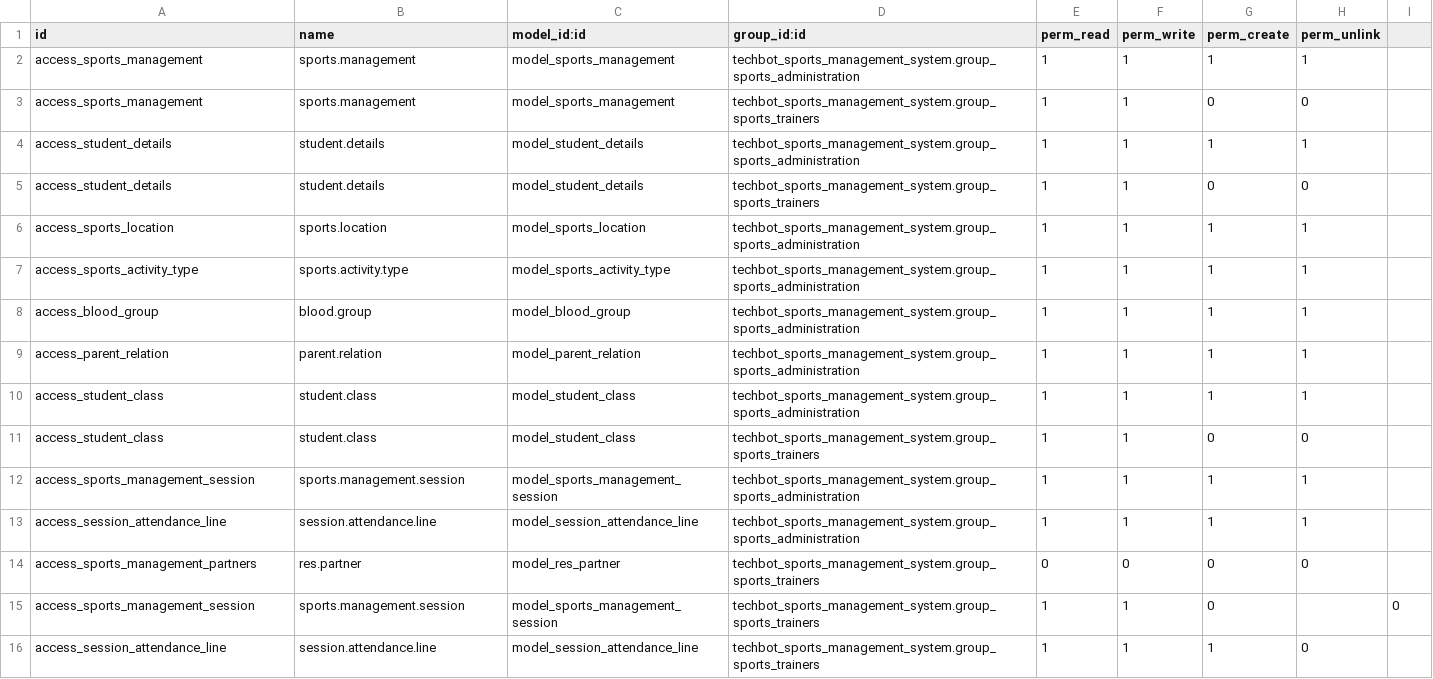
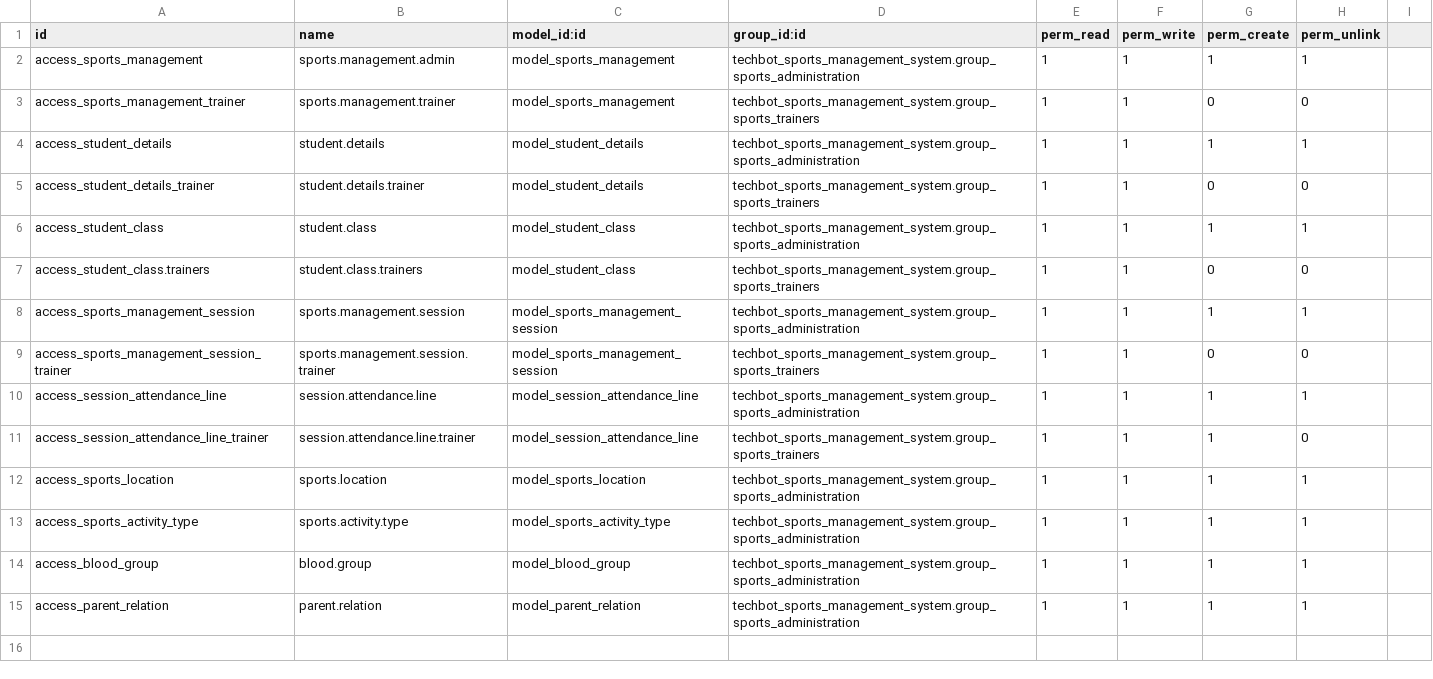
Before and after one commit to techboterp2020/TSS, a CSV file: techbot_sports_management_system/security/ir.model.access.csv, drawn as a sheet.

Commit message:
[main]: Changed Acces For Admin / Trainer  and hide Trainer Work Details from Trainers

```diff
--- a/techbot_sports_management_system/security/ir.model.access.csv
+++ b/techbot_sports_management_system/security/ir.model.access.csv
@@ -1,6 +1,12 @@
 id,name,model_id:id,group_id:id,perm_read,perm_write,perm_create,perm_unlink
-access_sports_management,sports.management,model_sports_management,techbot_sports_management_system.group_sports_administration,1,1,1,1
-access_sports_management,sports.management,model_sports_management,techbot_sports_management_system.group_sports_trainers,1,1,0,0
+access_sports_management,sports.management.admin,model_sports_management,techbot_sports_management_system.group_sports_administration,1,1,1,1
+access_sports_management_trainer,sports.management.trainer,model_sports_management,techbot_sports_management_system.group_sports_trainers,1,1,0,0
 access_student_details,student.details,model_student_details,techbot_sports_management_system.group_sports_administration,1,1,1,1
-access_student_details,student.details,model_student_details,techbot_sports_management_system.group_sports_trainers,1,1,0,0
+access_student_details_trainer,student.details.trainer,model_student_details,techbot_sports_management_system.group_sports_trainers,1,1,0,0
+access_student_class,student.class,model_student_class,techbot_sports_management_system.group_sports_administration,1,1,1,1
+access_student_class.trainers,student.class.trainers,model_student_class,techbot_sports_management_system.group_sports_trainers,1,1,0,0
+access_sports_management_session,sports.management.session,model_sports_management_session,techbot_sports_management_system.group_sports_administration,1,1,1,1
+access_sports_management_session_trainer,sports.management.session.trainer,model_sports_management_session,techbot_sports_management_system.group_sports_trainers,1,1,0,0
+access_session_attendance_line,session.attendance.line,model_session_attendance_line,techbot_sports_management_system.group_sports_administration,1,1,1,1
+access_session_attendance_line_trainer,session.attendance.line.trainer,model_session_attendance_line,techbot_sports_management_system.group_sports_trainers,1,1,1,0
 access_sports_location,sports.location,model_sports_location,techbot_sports_management_system.group_sports_administration,1,1,1,1
@@ -9,8 +15 @@ access_blood_group,blood.group,model_blood_group,techbot_sports_management_syste
 access_parent_relation,parent.relation,model_parent_relation,techbot_sports_management_system.group_sports_administration,1,1,1,1
-access_student_class,student.class,model_student_class,techbot_sports_management_system.group_sports_administration,1,1,1,1
-access_student_class,student.class,model_student_class,techbot_sports_management_system.group_sports_trainers,1,1,0,0
-access_sports_management_session,sports.management.session,model_sports_management_session,techbot_sports_management_system.group_sports_administration,1,1,1,1
-access_session_attendance_line,session.attendance.line,model_session_attendance_line,techbot_sports_management_system.group_sports_administration,1,1,1,1
-access_sports_management_partners,res.partner,model_res_partner,techbot_sports_management_system.group_sports_trainers,0,0,0,0
-access_sports_management_session,sports.management.session,model_sports_management_session,techbot_sports_management_system.group_sports_trainers,1,1,0,,0
-access_session_attendance_line,session.attendance.line,model_session_attendance_line,techbot_sports_management_system.group_sports_trainers,1,1,1,0
```
Also changed, not shown: 2 other files.
